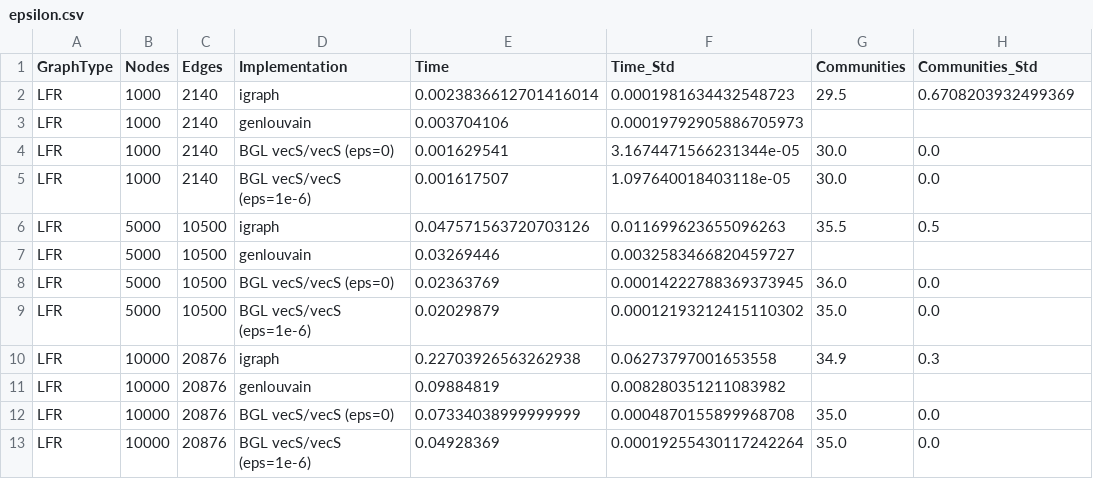
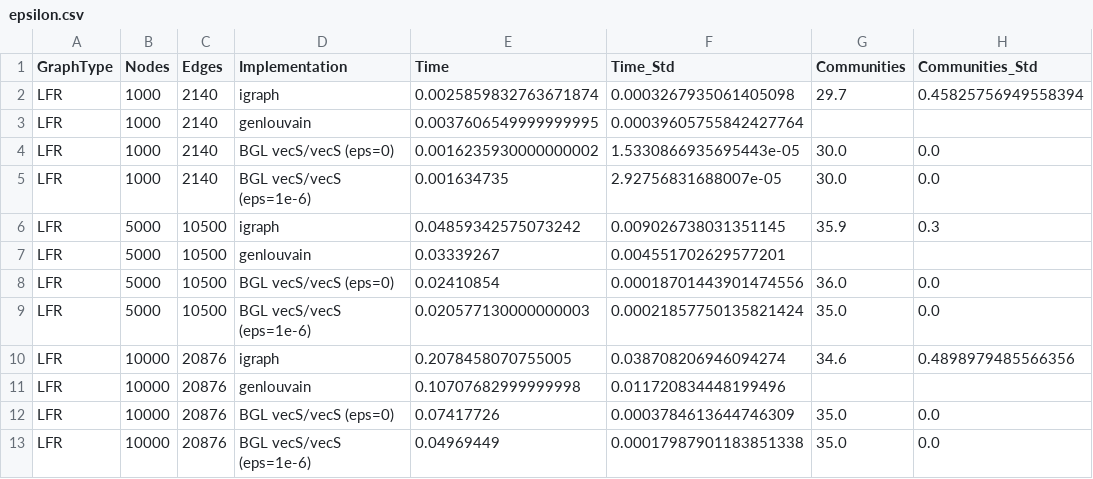
Before and after one commit to Becheler/boost-graph-benchmarks, a CSV file: louvain/results/epsilon.csv, drawn as a sheet; only a part is shown; the diff covers the shown part only.

```diff
--- a/louvain/results/epsilon.csv
+++ b/louvain/results/epsilon.csv
@@ -1,13 +1,13 @@
 GraphType,Nodes,Edges,Implementation,Time,Time_Std,Communities,Communities_Std
-LFR,1000,2140,igraph,0.0023836612701416014,0.0001981634432548723,29.5,0.6708203932499369
-LFR,1000,2140,genlouvain,0.003704106,0.00019792905886705973,,
-LFR,1000,2140,BGL vecS/vecS (eps=0),0.001629541,3.1674471566231344e-05,30.0,0.0
-LFR,1000,2140,BGL vecS/vecS (eps=1e-6),0.001617507,1.097640018403118e-05,30.0,0.0
-LFR,5000,10500,igraph,0.047571563720703126,0.011699623655096263,35.5,0.5
-LFR,5000,10500,genlouvain,0.03269446,0.0032583466820459727,,
-LFR,5000,10500,BGL vecS/vecS (eps=0),0.02363769,0.00014222788369373945,36.0,0.0
-LFR,5000,10500,BGL vecS/vecS (eps=1e-6),0.02029879,0.00012193212415110302,35.0,0.0
-LFR,10000,20876,igraph,0.22703926563262938,0.06273797001653558,34.9,0.3
-LFR,10000,20876,genlouvain,0.09884819,0.008280351211083982,,
-LFR,10000,20876,BGL vecS/vecS (eps=0),0.07334038999999999,0.0004870155899968708,35.0,0.0
-LFR,10000,20876,BGL vecS/vecS (eps=1e-6),0.04928369,0.00019255430117242264,35.0,0.0
+LFR,1000,2140,igraph,0.0025859832763671874,0.0003267935061405098,29.7,0.45825756949558394
+LFR,1000,2140,genlouvain,0.0037606549999999995,0.00039605755842427764,,
+LFR,1000,2140,BGL vecS/vecS (eps=0),0.0016235930000000002,1.5330866935695443e-05,30.0,0.0
+LFR,1000,2140,BGL vecS/vecS (eps=1e-6),0.001634735,2.92756831688007e-05,30.0,0.0
+LFR,5000,10500,igraph,0.04859342575073242,0.009026738031351145,35.9,0.3
+LFR,5000,10500,genlouvain,0.03339267,0.004551702629577201,,
+LFR,5000,10500,BGL vecS/vecS (eps=0),0.02410854,0.00018701443901474556,36.0,0.0
+LFR,5000,10500,BGL vecS/vecS (eps=1e-6),0.020577130000000003,0.00021857750135821424,35.0,0.0
+LFR,10000,20876,igraph,0.2078458070755005,0.038708206946094274,34.6,0.4898979485566356
+LFR,10000,20876,genlouvain,0.10707682999999998,0.011720834448199496,,
+LFR,10000,20876,BGL vecS/vecS (eps=0),0.07417726,0.0003784613644746309,35.0,0.0
+LFR,10000,20876,BGL vecS/vecS (eps=1e-6),0.04969449,0.00017987901183851338,35.0,0.0
```
Also changed, not shown: 50 edited cells elsewhere in this file, louvain/results/runtime.csv, 5 other files.
